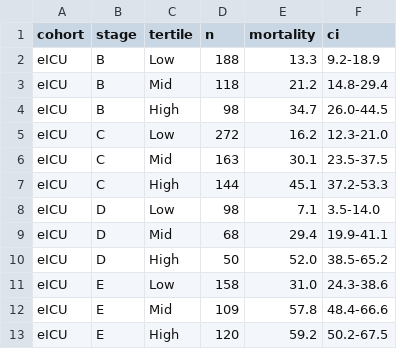
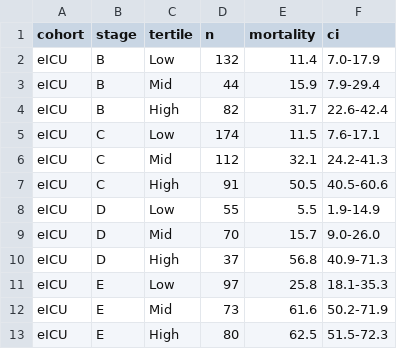
Before and after one commit to nuel-otabormd/CS-MORT-6, a CSV file: outputs/figure1_eicu_lm24.csv, drawn as a sheet.

```diff
--- a/outputs/figure1_eicu_lm24.csv
+++ b/outputs/figure1_eicu_lm24.csv
@@ -1,13 +1,13 @@
 cohort,stage,tertile,n,mortality,ci
-eICU,B,Low,188,13.3,9.2-18.9
-eICU,B,Mid,118,21.2,14.8-29.4
-eICU,B,High,98,34.7,26.0-44.5
-eICU,C,Low,272,16.2,12.3-21.0
-eICU,C,Mid,163,30.1,23.5-37.5
-eICU,C,High,144,45.1,37.2-53.3
-eICU,D,Low,98,7.1,3.5-14.0
-eICU,D,Mid,68,29.4,19.9-41.1
-eICU,D,High,50,52.0,38.5-65.2
-eICU,E,Low,158,31.0,24.3-38.6
-eICU,E,Mid,109,57.8,48.4-66.6
-eICU,E,High,120,59.2,50.2-67.5
+eICU,B,Low,132,11.4,7.0-17.9
+eICU,B,Mid,44,15.9,7.9-29.4
+eICU,B,High,82,31.7,22.6-42.4
+eICU,C,Low,174,11.5,7.6-17.1
+eICU,C,Mid,112,32.1,24.2-41.3
+eICU,C,High,91,50.5,40.5-60.6
+eICU,D,Low,55,5.5,1.9-14.9
+eICU,D,Mid,70,15.7,9.0-26.0
+eICU,D,High,37,56.8,40.9-71.3
+eICU,E,Low,97,25.8,18.1-35.3
+eICU,E,Mid,73,61.6,50.2-71.9
+eICU,E,High,80,62.5,51.5-72.3
```
Also changed, not shown: outputs/dca_lm24_common.csv, outputs/locked_external_results.csv, 10 other files.
